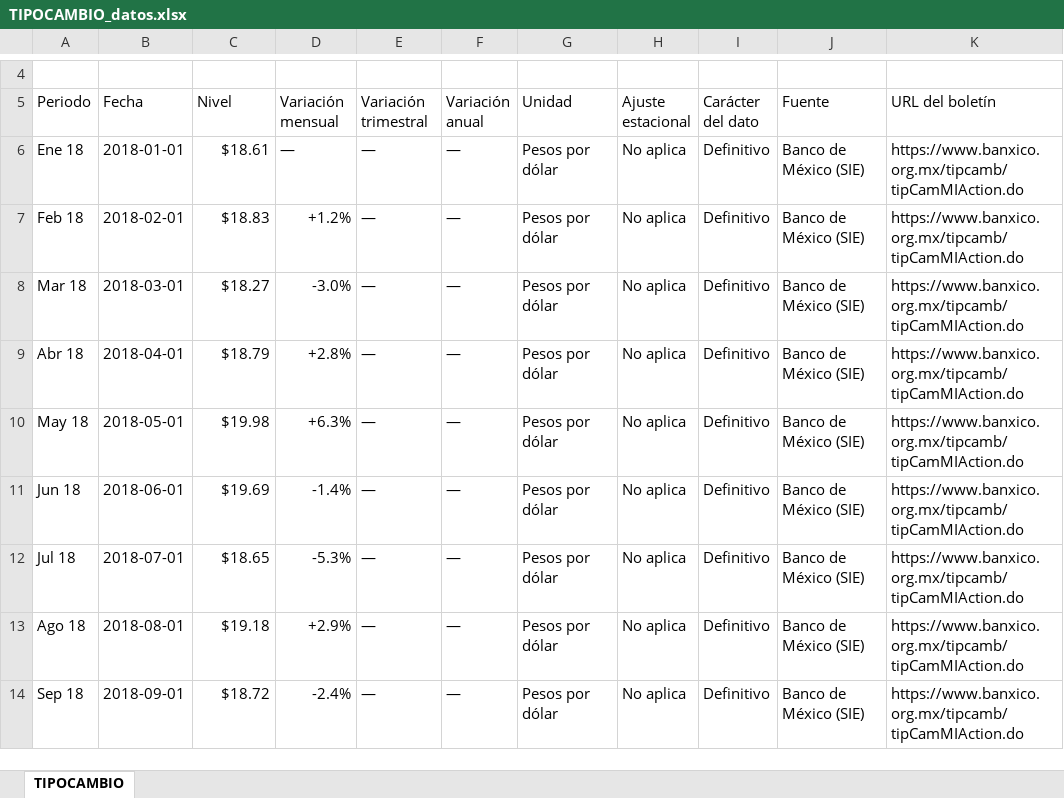
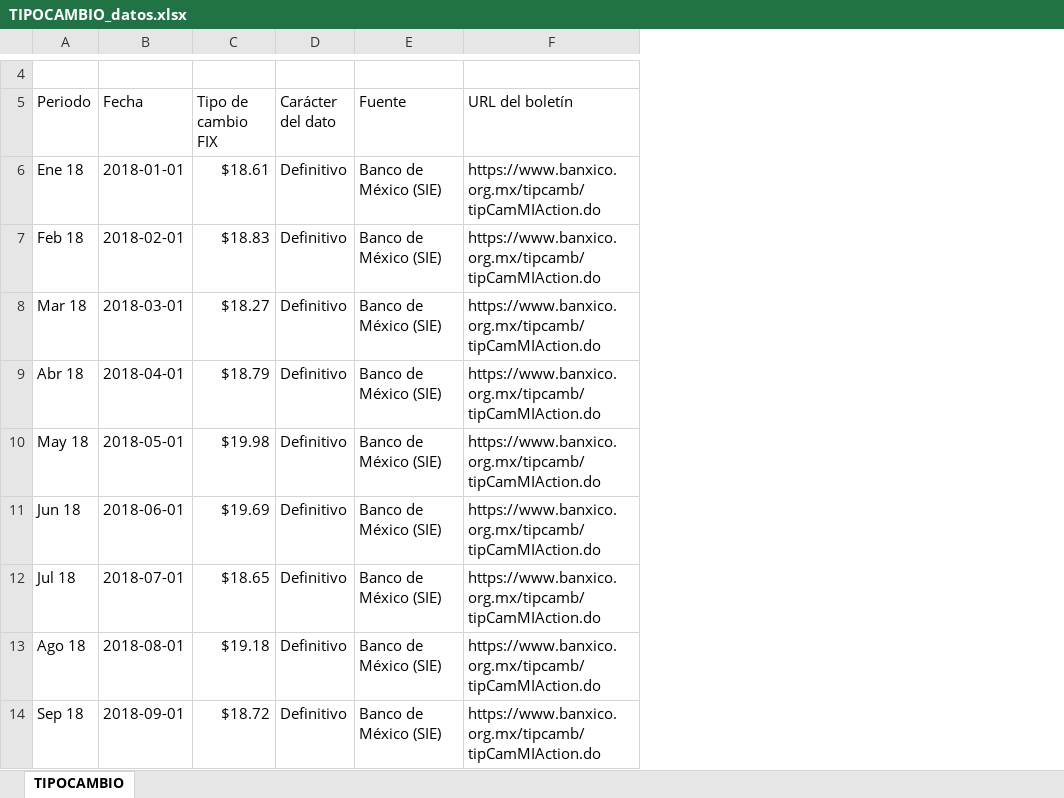
Before and after one commit to luisbuendiag/Indicadores_macroeconomicos_Mex, an Excel workbook: downloads/indicadores/TIPOCAMBIO/TIPOCAMBIO_datos.xlsx, sheet TIPOCAMBIO, drawn as a sheet; only a part is shown, gaps mark what is left out; values as stored, in another font and other column widths than the file's, no cell formats; the diff names each change by its address in the sheet, - before the commit and + after, or states it on an @@ line.

```diff
--- a/downloads/indicadores/TIPOCAMBIO/TIPOCAMBIO_datos.xlsx (sheet TIPOCAMBIO)
+++ b/downloads/indicadores/TIPOCAMBIO/TIPOCAMBIO_datos.xlsx (sheet TIPOCAMBIO)
-column D (Variación mensual), rows 6-14: — | +1.2% | -3.0% | +2.8% | +6.3% | -1.4% | -5.3% | +2.9% | -2.4%
-column E (Variación trimestral), rows 6-14: all —
-column F (Variación anual), rows 6-14: all —
-column G (Unidad), rows 6-14: all Pesos por dólar
-column H (Ajuste estacional), rows 6-14: all No aplica
-C5: Nivel
+C5: Tipo de cambio FIX
```
Also changed, not shown: cell formats, downloads/indicadores/DESOCUP/DESOCUP_datos.xlsx, downloads/indicadores/EMOE/EMOE_datos.xlsx, 37 other files.
